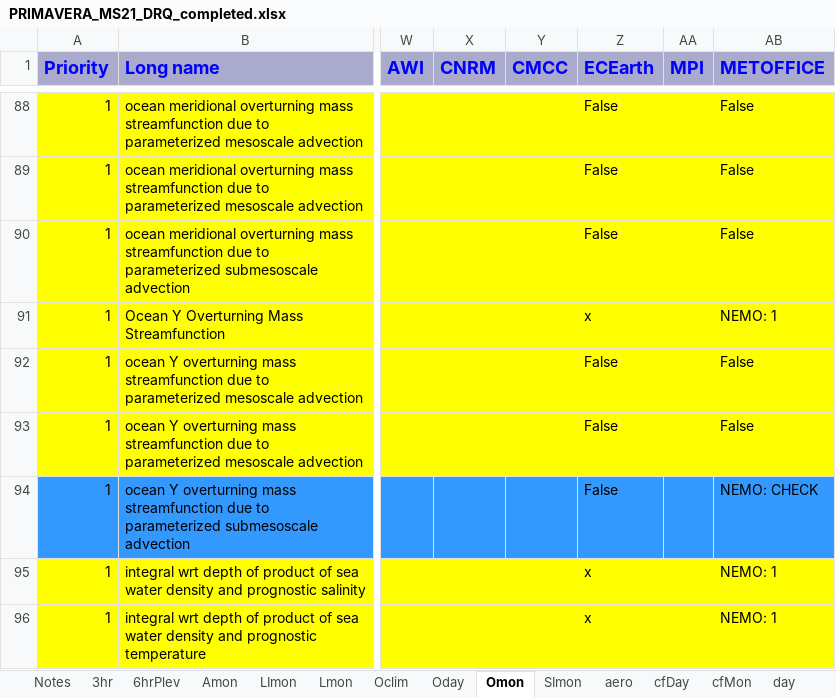
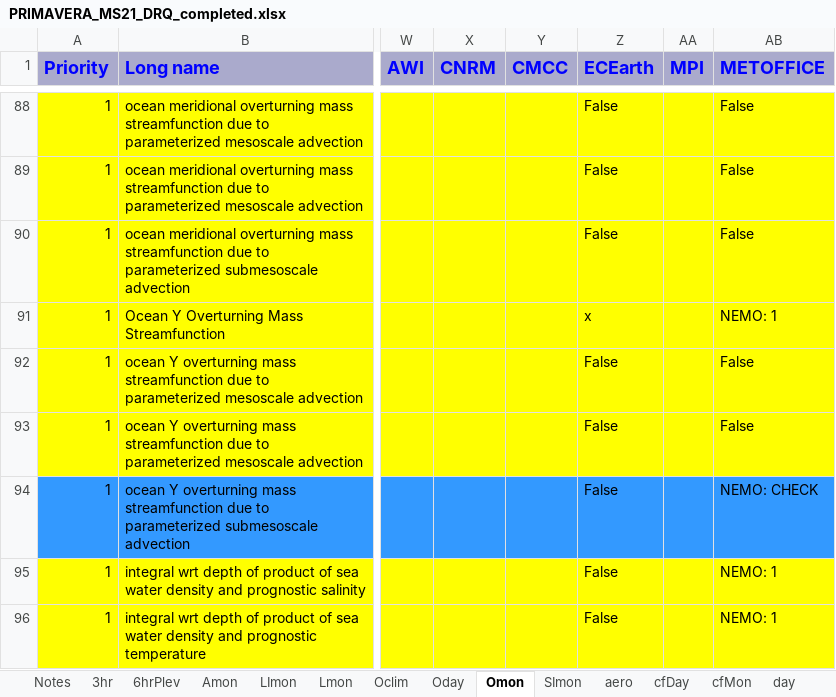
Before and after one commit to goord/cmor, an Excel workbook: input/primavera/data_request/PRIMAVERA_MS21_DRQ_completed.xlsx, sheet Omon, drawn as a sheet; only a part is shown, gaps mark what is left out; values as stored, in another font and other column widths than the file's, no borders; the diff names each change by its address in the sheet, - before the commit and + after, or states it on an @@ line.

Commit message:
Removed somint and tomint from data request

```diff
--- a/input/primavera/data_request/PRIMAVERA_MS21_DRQ_completed.xlsx (sheet Omon)
+++ b/input/primavera/data_request/PRIMAVERA_MS21_DRQ_completed.xlsx (sheet Omon)
-Z95:Z96 (ECEarth): x
+Z95:Z96 (ECEarth): False
```
Also changed, not shown: 3 other files.
